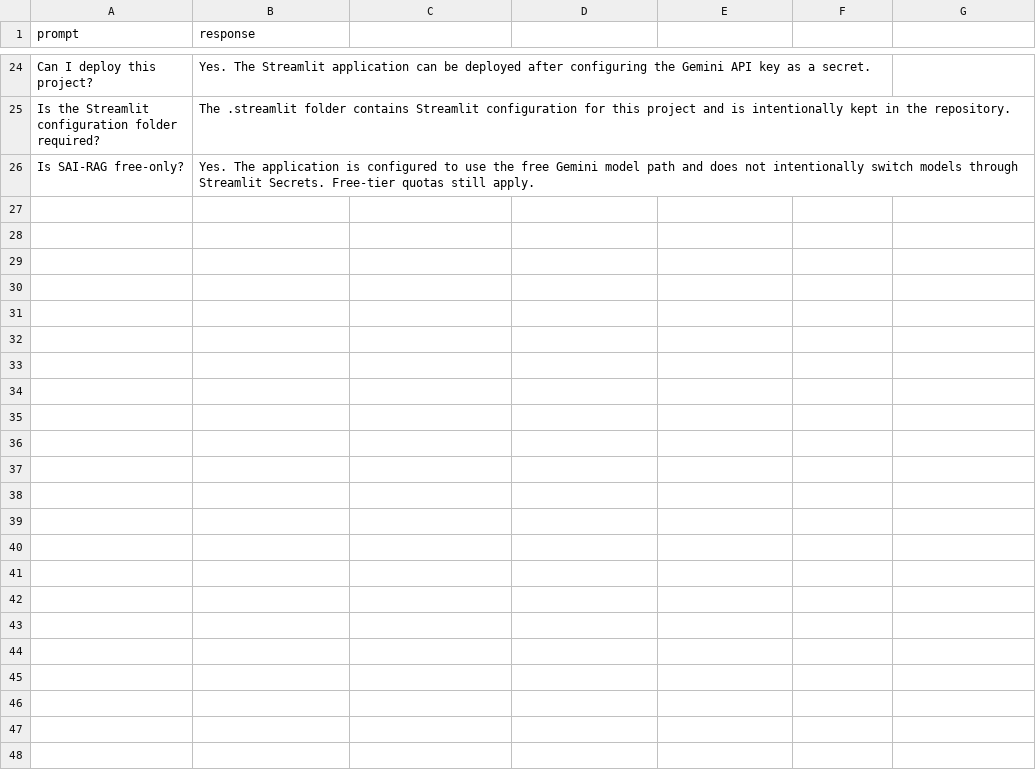
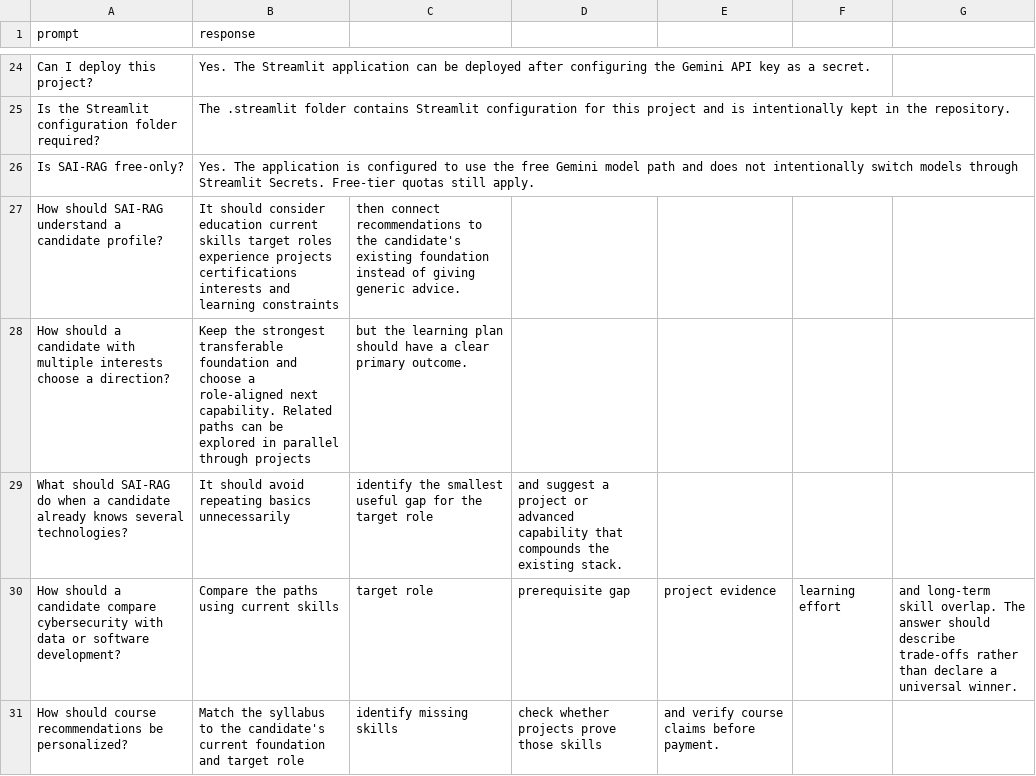
Before and after one commit to pallasivasai/SAI-RAG, a CSV file: data/sai_faqs.csv, drawn as a sheet; only a part is shown, gaps mark what is left out; the diff covers the shown part only.

Commit message:
Expand personalized career advisor knowledge

```diff
--- a/data/sai_faqs.csv
+++ b/data/sai_faqs.csv
@@ -26 +26,6 @@ Is the Streamlit configuration folder required?,The .streamlit folder contains S
 Is SAI-RAG free-only?,Yes. The application is configured to use the free Gemini model path and does not intentionally switch models through Streamlit Secrets. Free-tier quotas still apply.
+How should SAI-RAG understand a candidate profile?,It should consider education current skills target roles experience projects certifications interests and learning constraints, then connect recommendations to the candidate's existing foundation instead of giving generic advice.
+How should a candidate with multiple interests choose a direction?,Keep the strongest transferable foundation and choose a role-aligned next capability. Related paths can be explored in parallel through projects, but the learning plan should have a clear primary outcome.
+What should SAI-RAG do when a candidate already knows several technologies?,It should avoid repeating basics unnecessarily, identify the smallest useful gap for the target role, and suggest a project or advanced capability that compounds the existing stack.
+How should a candidate compare cybersecurity with data or software development?,Compare the paths using current skills, target role, prerequisite gap, project evidence, learning effort, and long-term skill overlap. The answer should describe trade-offs rather than declare a universal winner.
+How should course recommendations be personalized?,Match the syllabus to the candidate's current foundation and target role, identify missing skills, check whether projects prove those skills, and verify course claims before payment.
```
Also changed, not shown: 5 added rows elsewhere in this file.
